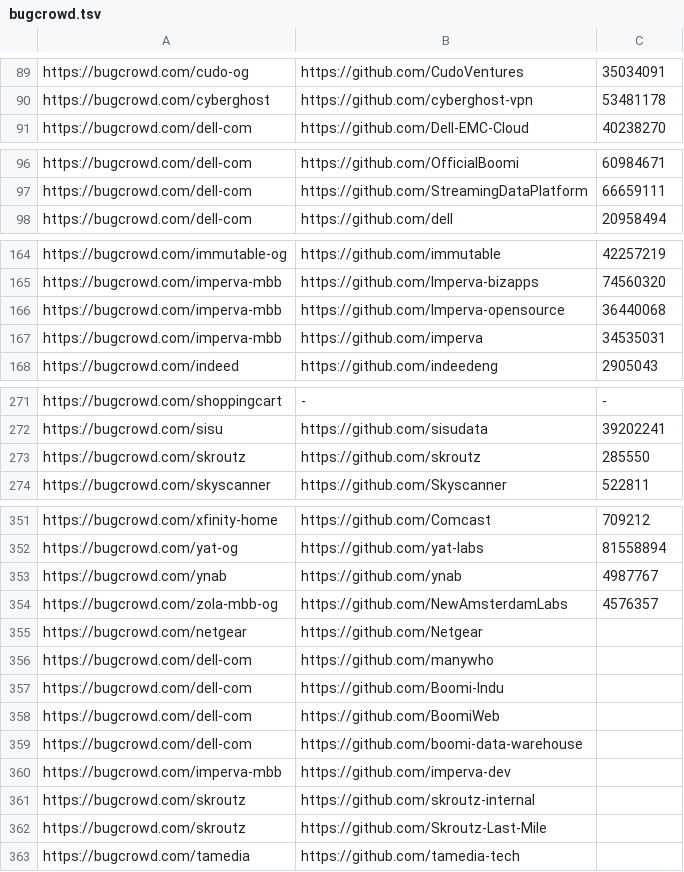
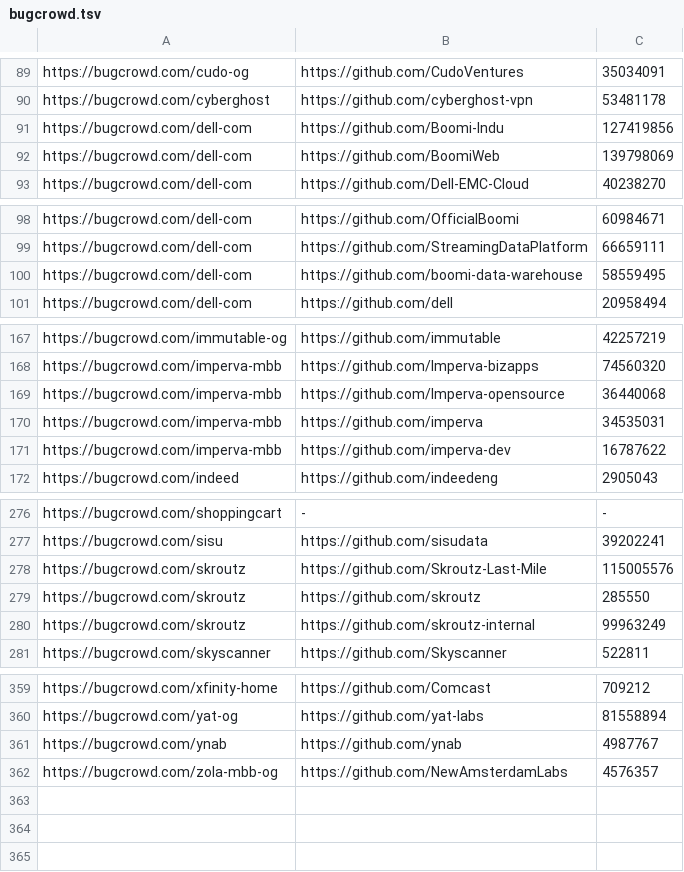
Before and after one commit to nikitastupin/orgs-data, a TSV file: orgs-data/bugcrowd.tsv, drawn as a sheet; only a part is shown, gaps mark what is left out; removed rows and columns are numbered as before the commit, all else as after; the diff covers the shown part only; the diff names each change by its address in the sheet, - before the commit and + after, or states it on an @@ line.

```diff
--- a/orgs-data/bugcrowd.tsv
+++ b/orgs-data/bugcrowd.tsv
+row 91: https://bugcrowd.com/dell-com | https://github.com/Boomi-Indu | 127419856
+row 92: https://bugcrowd.com/dell-com | https://github.com/BoomiWeb | 139798069
+row 100: https://bugcrowd.com/dell-com | https://github.com/boomi-data-warehouse | 58559495
+row 171: https://bugcrowd.com/imperva-mbb | https://github.com/imperva-dev | 16787622
+row 278: https://bugcrowd.com/skroutz | https://github.com/Skroutz-Last-Mile | 115005576
+row 280: https://bugcrowd.com/skroutz | https://github.com/skroutz-internal | 99963249
-row 355: https://bugcrowd.com/netgear | https://github.com/Netgear
-row 356: https://bugcrowd.com/dell-com | https://github.com/manywho
-row 357: https://bugcrowd.com/dell-com | https://github.com/Boomi-Indu
-row 358: https://bugcrowd.com/dell-com | https://github.com/BoomiWeb
-row 359: https://bugcrowd.com/dell-com | https://github.com/boomi-data-warehouse
-row 360: https://bugcrowd.com/imperva-mbb | https://github.com/imperva-dev
-row 361: https://bugcrowd.com/skroutz | https://github.com/skroutz-internal
-row 362: https://bugcrowd.com/skroutz | https://github.com/Skroutz-Last-Mile
-row 363: https://bugcrowd.com/tamedia | https://github.com/tamedia-tech
```
Also changed, not shown: 2 added rows elsewhere in this file, orgs-data/diodb.tsv, orgs-data/hackerone.tsv, 3 other files.
